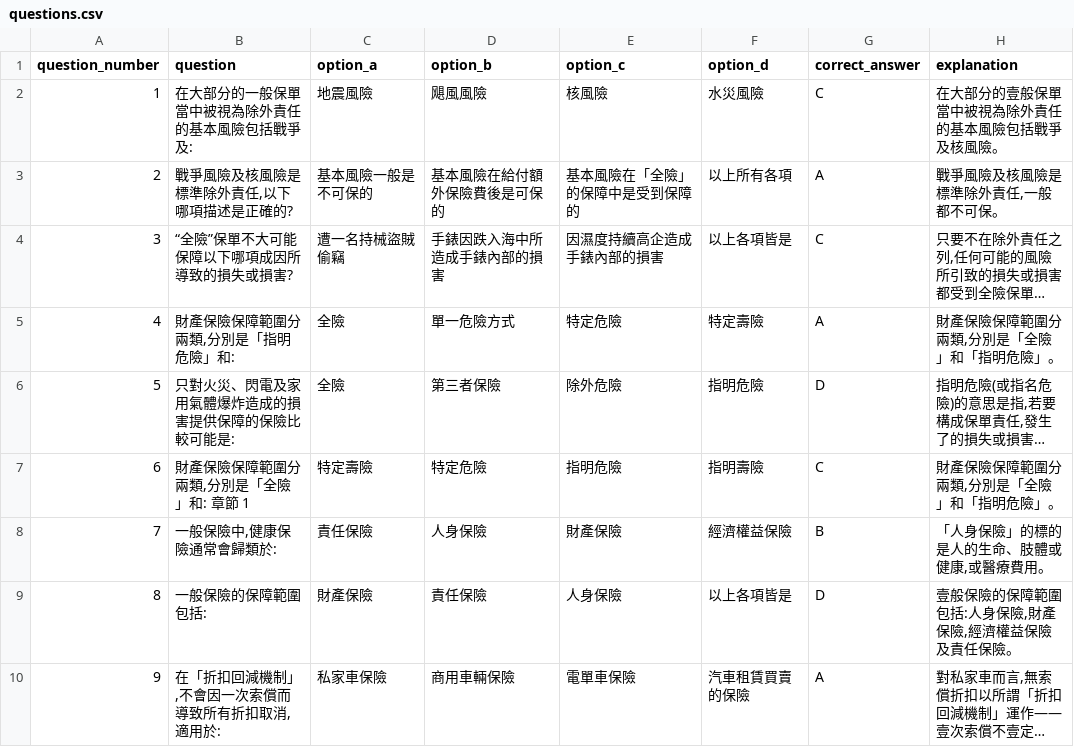
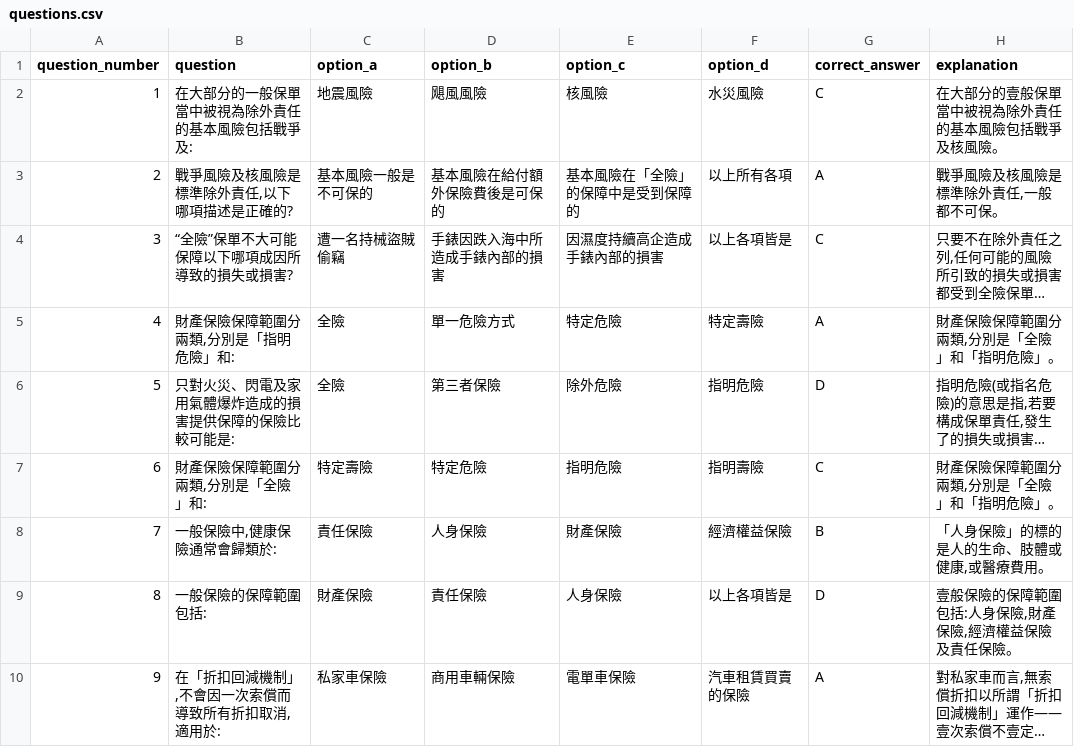
Before and after one commit to Chuntatdavid/Paper2-Fighting, a CSV file: questions.csv, drawn as a sheet; only a part is shown; long unchanged cells end in …; the diff names each change by its address in the sheet, - before the commit and + after, or states it on an @@ line.

```diff
--- a/questions.csv
+++ b/questions.csv
-B7 (question): 財產保險保障範圍分兩類,分別是「全險」和: 章節 1
+B7 (question): 財產保險保障範圍分兩類,分別是「全險」和:
```
